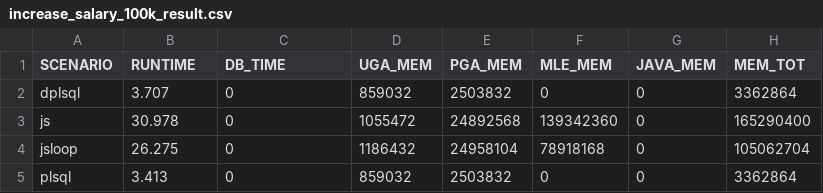
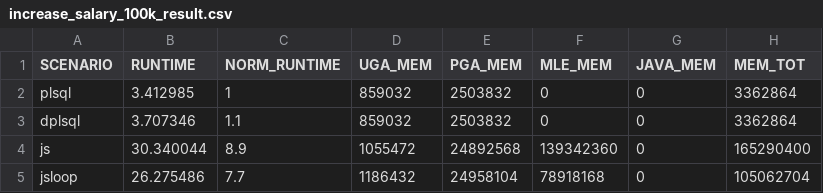
Before and after one commit to PhilippSalvisberg/js23c, a CSV file: experiments/increase_salary_100k/increase_salary_100k_result.csv, drawn as a sheet.

```diff
--- a/experiments/increase_salary_100k/increase_salary_100k_result.csv
+++ b/experiments/increase_salary_100k/increase_salary_100k_result.csv
@@ -1,5 +1,5 @@
-"SCENARIO","RUNTIME","DB_TIME","UGA_MEM","PGA_MEM","MLE_MEM","JAVA_MEM","MEM_TOT"
-"dplsql",3.707,0,859032,2503832,0,0,3362864
-"js",30.978,0,1055472,24892568,139342360,0,165290400
-"jsloop",26.275,0,1186432,24958104,78918168,0,105062704
-"plsql",3.413,0,859032,2503832,0,0,3362864
+"SCENARIO","RUNTIME","NORM_RUNTIME","UGA_MEM","PGA_MEM","MLE_MEM","JAVA_MEM","MEM_TOT"
+"plsql",3.412985,1,859032,2503832,0,0,3362864
+"dplsql",3.707346,1.1,859032,2503832,0,0,3362864
+"js",30.340044,8.9,1055472,24892568,139342360,0,165290400
+"jsloop",26.275486,7.7,1186432,24958104,78918168,0,105062704
```
Also changed, not shown: experiments/cold_start/cold_start_result.csv, experiments/to_epoch_100k/to_epoch_100k_result.csv, 5 other files.
